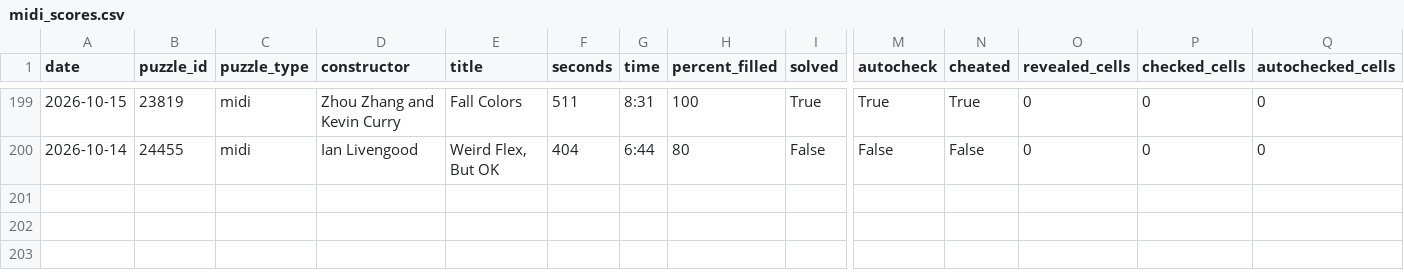
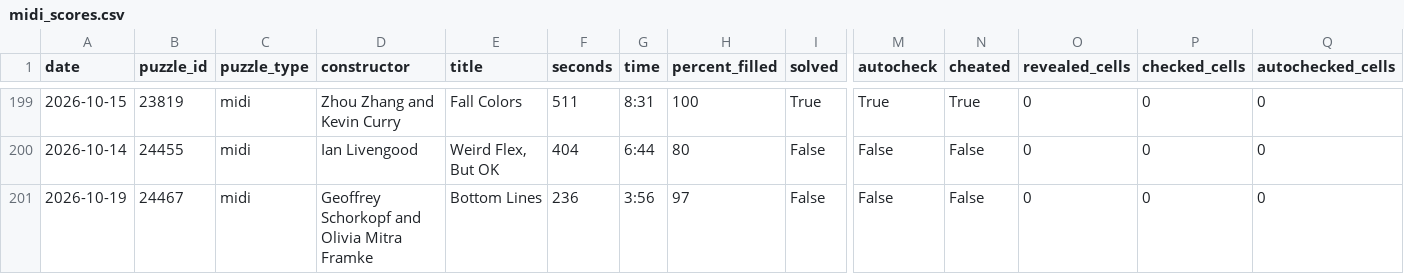
Before and after one commit to daanvdweijden/daanvdweijden.github.io, a CSV file: midi_scores.csv, drawn as a sheet; only a part is shown, gaps mark what is left out; rows hold the shown columns only; the diff names each change by its address in the sheet, - before the commit and + after, or states it on an @@ line.

```diff
--- a/midi_scores.csv
+++ b/midi_scores.csv
+row 201: 2026-10-19 | 24467 | midi | Geoffrey Schorkopf and Olivia Mitra Framke | Bottom Lines | 236 | 3:56 | 97 | False | False | False | 0 | 0 | 0
```
Also changed, not shown: nyt_games.csv, 1 other file.
